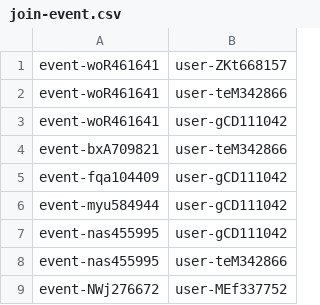
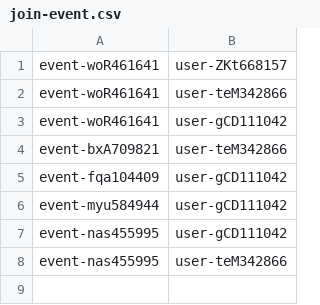
Before and after one commit to Homiez09/plasom-reunion, a CSV file: data/join-event.csv, drawn as a sheet.

```diff
--- a/data/join-event.csv
+++ b/data/join-event.csv
@@ -8,2 +8 @@ event-nas455995,user-gCD111042
 event-nas455995,user-teM342866
-event-NWj276672,user-MEf337752
```
Also changed, not shown: data/event-list.csv, data/user-list.csv, 9 other files.
